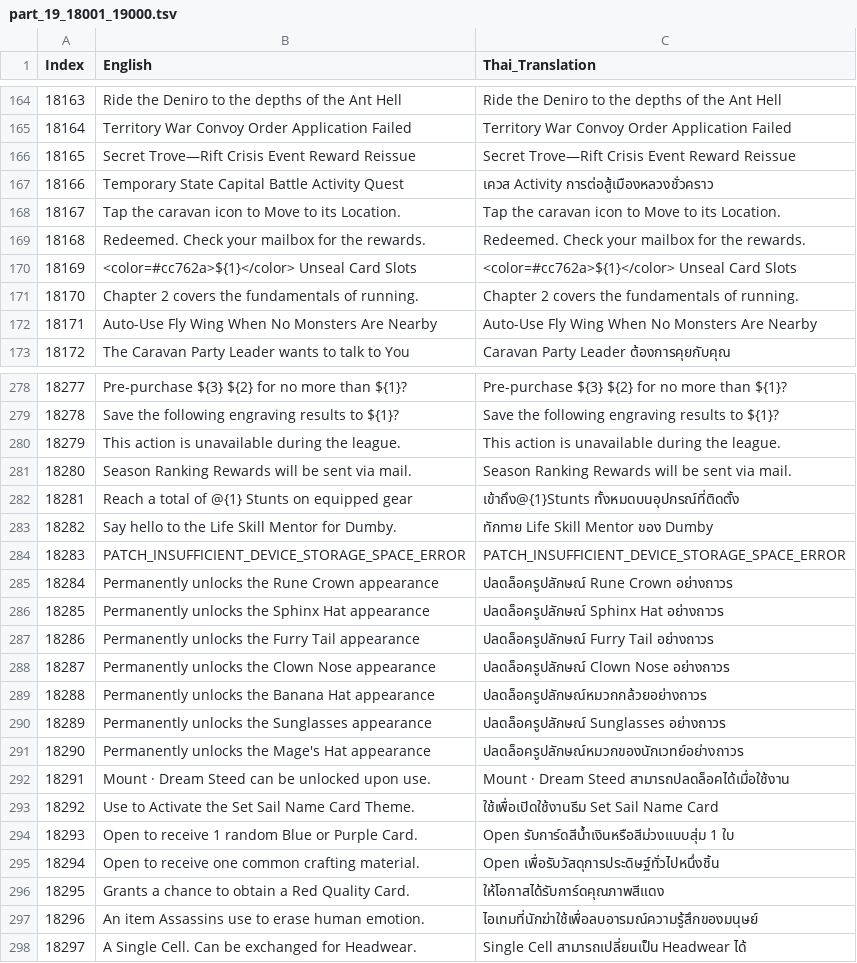
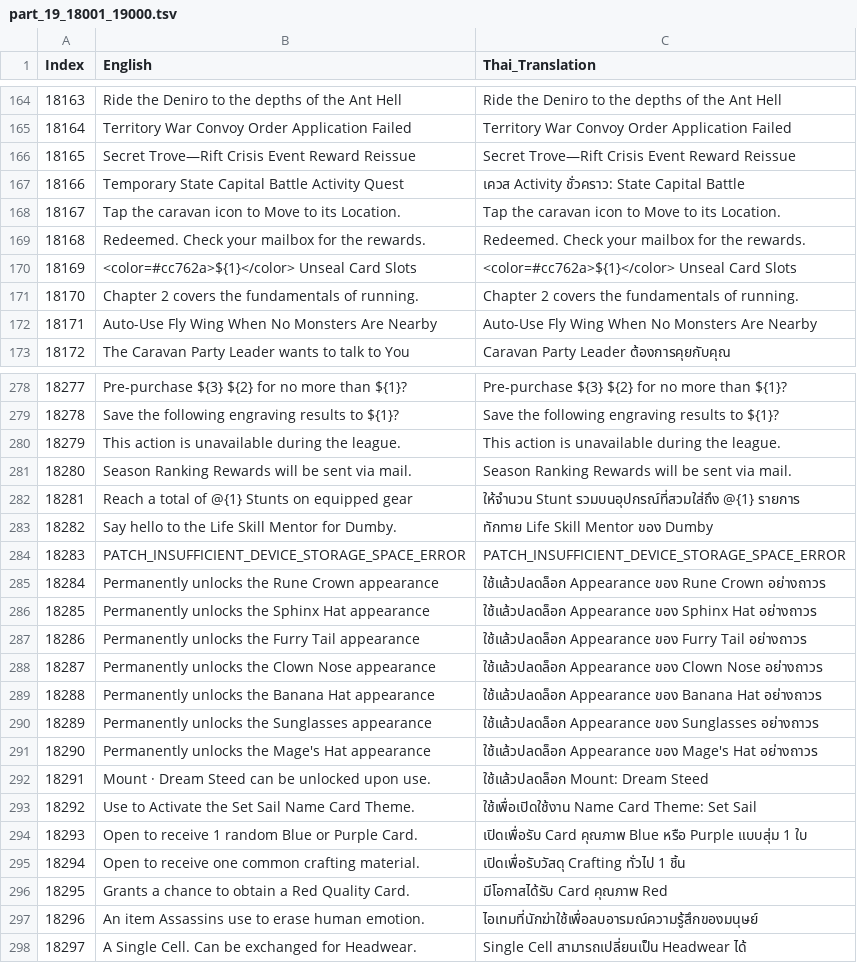
Before and after one commit to glitzhXEC/RO3_Asia_Thai_Patch, a TSV file: _TranslationWorkspace/split_1000/part_19_18001_19000.tsv, drawn as a sheet; only a part is shown, gaps mark what is left out; the diff covers the shown part only.

```diff
--- a/_TranslationWorkspace/split_1000/part_19_18001_19000.tsv
+++ b/_TranslationWorkspace/split_1000/part_19_18001_19000.tsv
@@ -166,3 +166,3 @@
 18165	Secret Trove—Rift Crisis Event Reward Reissue	Secret Trove—Rift Crisis Event Reward Reissue
-18166	Temporary State Capital Battle Activity Quest	เควส Activity การต่อสู้เมืองหลวงชั่วคราว
+18166	Temporary State Capital Battle Activity Quest	เควส Activity ชั่วคราว: State Capital Battle
 18167	Tap the caravan icon to Move to its Location.	Tap the caravan icon to Move to its Location.
@@ -281,17 +281,17 @@
 18280	Season Ranking Rewards will be sent via mail.	Season Ranking Rewards will be sent via mail.
-18281	Reach a total of @{1} Stunts on equipped gear	เข้าถึง@{1}Stunts ทั้งหมดบนอุปกรณ์ที่ติดตั้ง
+18281	Reach a total of @{1} Stunts on equipped gear	ให้จำนวน Stunt รวมบนอุปกรณ์ที่สวมใส่ถึง @{1} รายการ
 18282	Say hello to the Life Skill Mentor for Dumby.	ทักทาย Life Skill Mentor ของ Dumby
 18283	PATCH_INSUFFICIENT_DEVICE_STORAGE_SPACE_ERROR	PATCH_INSUFFICIENT_DEVICE_STORAGE_SPACE_ERROR
-18284	Permanently unlocks the Rune Crown appearance	ปลดล็อครูปลักษณ์ Rune Crown อย่างถาวร
-18285	Permanently unlocks the Sphinx Hat appearance	ปลดล็อครูปลักษณ์ Sphinx Hat อย่างถาวร
-18286	Permanently unlocks the Furry Tail appearance	ปลดล็อครูปลักษณ์ Furry Tail อย่างถาวร
-18287	Permanently unlocks the Clown Nose appearance	ปลดล็อครูปลักษณ์ Clown Nose อย่างถาวร
-18288	Permanently unlocks the Banana Hat appearance	ปลดล็อครูปลักษณ์หมวกกล้วยอย่างถาวร
-18289	Permanently unlocks the Sunglasses appearance	ปลดล็อครูปลักษณ์ Sunglasses อย่างถาวร
-18290	Permanently unlocks the Mage's Hat appearance	ปลดล็อครูปลักษณ์หมวกของนักเวทย์อย่างถาวร
-18291	Mount · Dream Steed can be unlocked upon use.	Mount · Dream Steed สามารถปลดล็อคได้เมื่อใช้งาน
-18292	Use to Activate the Set Sail Name Card Theme.	ใช้เพื่อเปิดใช้งานธีม Set Sail Name Card
-18293	Open to receive 1 random Blue or Purple Card.	Open รับการ์ดสีน้ำเงินหรือสีม่วงแบบสุ่ม 1 ใบ
-18294	Open to receive one common crafting material.	Open เพื่อรับวัสดุการประดิษฐ์ทั่วไปหนึ่งชิ้น
-18295	Grants a chance to obtain a Red Quality Card.	ให้โอกาสได้รับการ์ดคุณภาพสีแดง
+18284	Permanently unlocks the Rune Crown appearance	ใช้แล้วปลดล็อก Appearance ของ Rune Crown อย่างถาวร
+18285	Permanently unlocks the Sphinx Hat appearance	ใช้แล้วปลดล็อก Appearance ของ Sphinx Hat อย่างถาวร
+18286	Permanently unlocks the Furry Tail appearance	ใช้แล้วปลดล็อก Appearance ของ Furry Tail อย่างถาวร
+18287	Permanently unlocks the Clown Nose appearance	ใช้แล้วปลดล็อก Appearance ของ Clown Nose อย่างถาวร
+18288	Permanently unlocks the Banana Hat appearance	ใช้แล้วปลดล็อก Appearance ของ Banana Hat อย่างถาวร
+18289	Permanently unlocks the Sunglasses appearance	ใช้แล้วปลดล็อก Appearance ของ Sunglasses อย่างถาวร
+18290	Permanently unlocks the Mage's Hat appearance	ใช้แล้วปลดล็อก Appearance ของ Mage's Hat อย่างถาวร
+18291	Mount · Dream Steed can be unlocked upon use.	ใช้แล้วปลดล็อก Mount: Dream Steed
+18292	Use to Activate the Set Sail Name Card Theme.	ใช้เพื่อเปิดใช้งาน Name Card Theme: Set Sail
+18293	Open to receive 1 random Blue or Purple Card.	เปิดเพื่อรับ Card คุณภาพ Blue หรือ Purple แบบสุ่ม 1 ใบ
+18294	Open to receive one common crafting material.	เปิดเพื่อรับวัสดุ Crafting ทั่วไป 1 ชิ้น
+18295	Grants a chance to obtain a Red Quality Card.	มีโอกาสได้รับ Card คุณภาพ Red
 18296	An item Assassins use to erase human emotion.	ไอเทมที่นักฆ่าใช้เพื่อลบอารมณ์ความรู้สึกของมนุษย์
```
Also changed, not shown: 9 edited cells elsewhere in this file, _TranslationWorkspace/split_1000/part_27_26001_26615.tsv, 7 other files.
